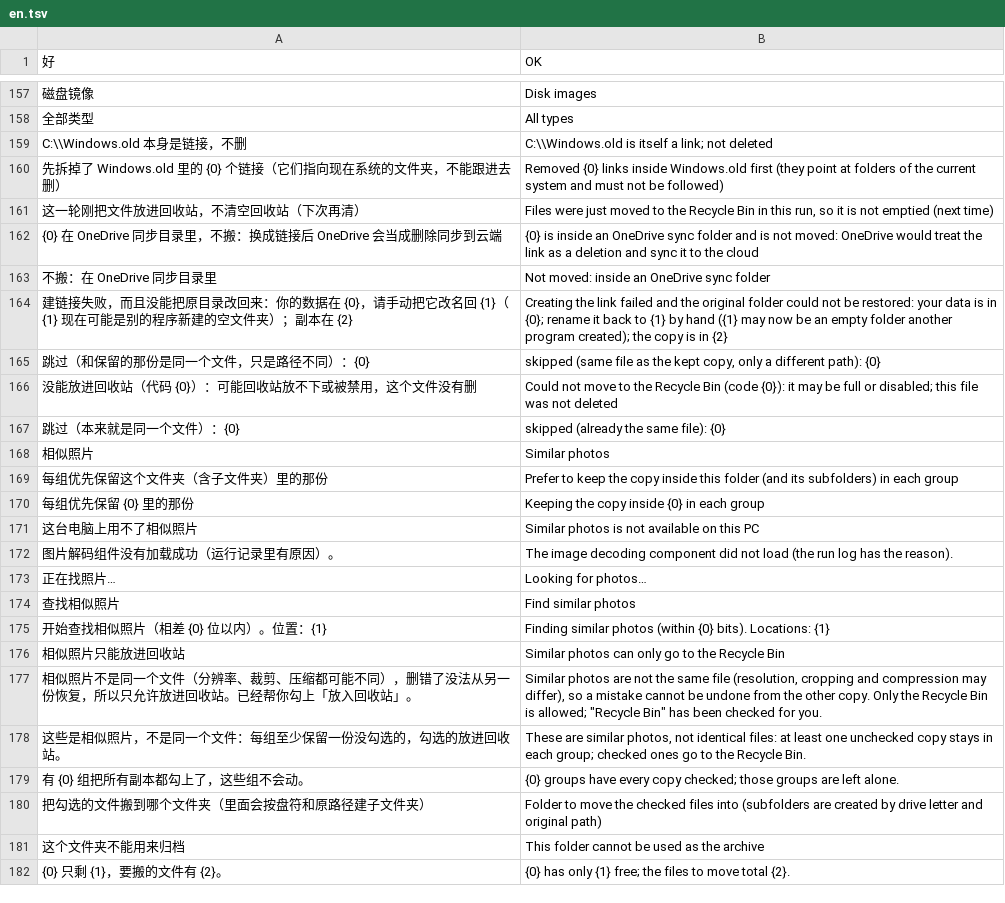
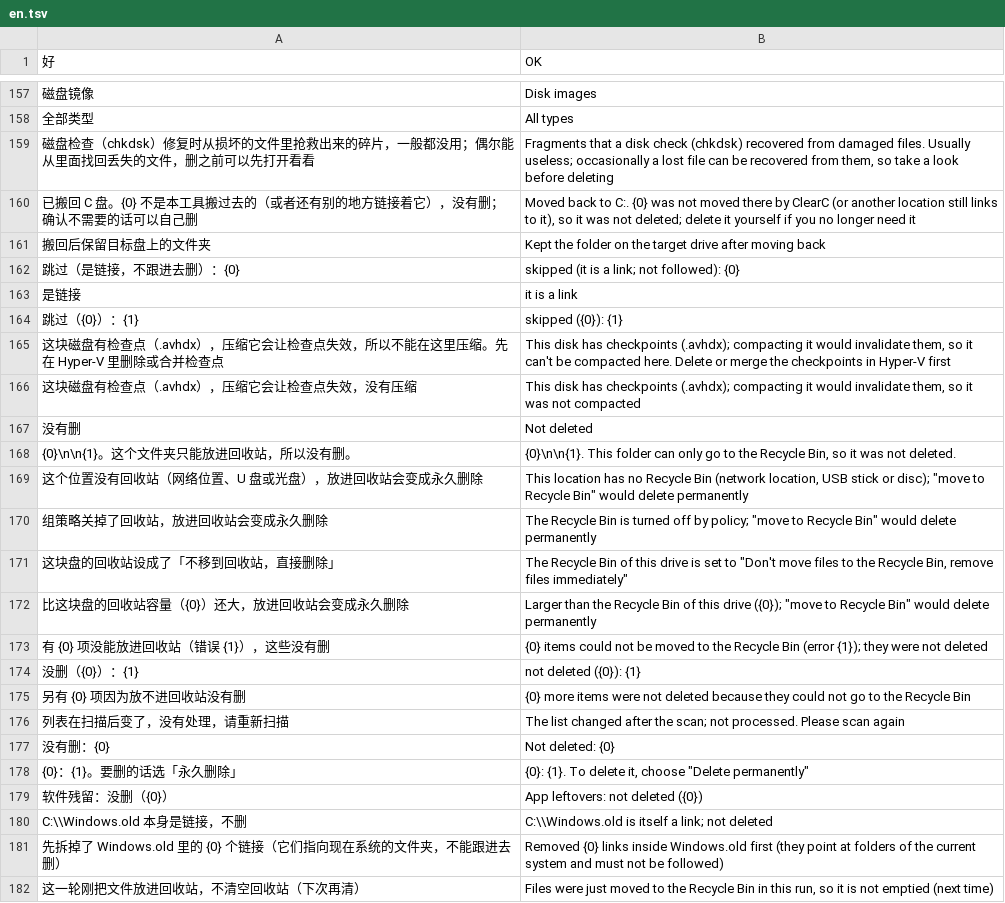
Before and after one commit to Xuanqiyun/ClearC, a TSV file: src/parts/i18n/en.tsv, drawn as a sheet; only a part is shown, gaps mark what is left out; the shorter side is filled out with more unchanged rows; the diff names each change by its address in the sheet, - before the commit and + after, or states it on an @@ line.

```diff
--- a/src/parts/i18n/en.tsv
+++ b/src/parts/i18n/en.tsv
+row 159: 磁盘检查（chkdsk）修复时从损坏的文件里抢救出来的碎片，一般都没用；偶尔能从里面找回丢失的文件，删之前可以先打开看看 | Fragments that a disk check (chkdsk) recovered from damaged files. Usually useless; occasionally a lost file can be recovered from them, so take a look before deleting
+row 160: 已搬回 C 盘。{0} 不是本工具搬过去的（或者还有别的地方链接着它），没有删；确认不需要的话可以自己删 | Moved back to C:. {0} was not moved there by ClearC (or another location still links to it), so it was not deleted; delete it yourself if you no longer need it
+row 161: 搬回后保留目标盘上的文件夹 | Kept the folder on the target drive after moving back
+row 162: 跳过（是链接，不跟进去删）：{0} | skipped (it is a link; not followed): {0}
+row 163: 是链接 | it is a link
+row 164: 跳过（{0}）：{1} | skipped ({0}): {1}
+row 165: 这块磁盘有检查点（.avhdx），压缩它会让检查点失效，所以不能在这里压缩。先在 Hyper-V 里删除或合并检查点 | This disk has checkpoints (.avhdx); compacting it would invalidate them, so it can't be compacted here. Delete or merge the checkpoints in Hyper-V first
+row 166: 这块磁盘有检查点（.avhdx），压缩它会让检查点失效，没有压缩 | This disk has checkpoints (.avhdx); compacting it would invalidate them, so it was not compacted
+row 167: 没有删 | Not deleted
+row 168: {0}\n\n{1}。这个文件夹只能放进回收站，所以没有删。 | {0}\n\n{1}. This folder can only go to the Recycle Bin, so it was not deleted.
+row 169: 这个位置没有回收站（网络位置、U 盘或光盘），放进回收站会变成永久删除 | This location has no Recycle Bin (network location, USB stick or disc); "move to Recycle Bin" would delete permanently
+row 170: 组策略关掉了回收站，放进回收站会变成永久删除 | The Recycle Bin is turned off by policy; "move to Recycle Bin" would delete permanently
+row 171: 这块盘的回收站设成了「不移到回收站，直接删除」 | The Recycle Bin of this drive is set to "Don't move files to the Recycle Bin, remove files immediately"
+row 172: 比这块盘的回收站容量（{0}）还大，放进回收站会变成永久删除 | Larger than the Recycle Bin of this drive ({0}); "move to Recycle Bin" would delete permanently
+row 173: 有 {0} 项没能放进回收站（错误 {1}），这些没有删 | {0} items could not be moved to the Recycle Bin (error {1}); they were not deleted
+row 174: 没删（{0}）：{1} | not deleted ({0}): {1}
+row 175: 另有 {0} 项因为放不进回收站没有删 | {0} more items were not deleted because they could not go to the Recycle Bin
+row 176: 列表在扫描后变了，没有处理，请重新扫描 | The list changed after the scan; not processed. Please scan again
+row 177: 没有删：{0} | Not deleted: {0}
+row 178: {0}：{1}。要删的话选「永久删除」 | {0}: {1}. To delete it, choose "Delete permanently"
+row 179: 软件残留：没删（{0}） | App leftovers: not deleted ({0})
```
Also changed, not shown: 11 other files.
